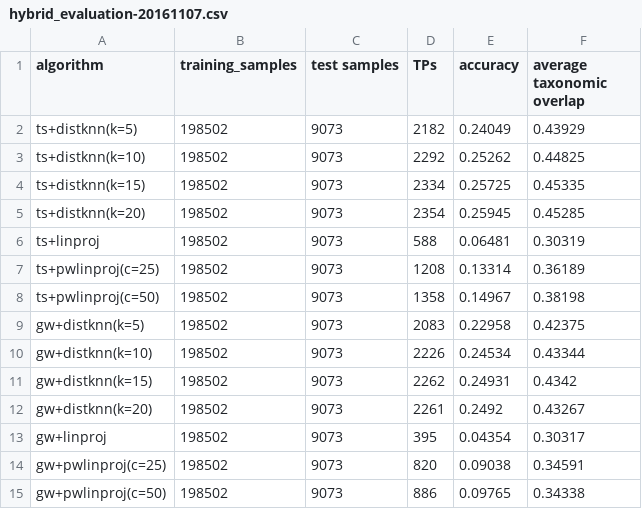
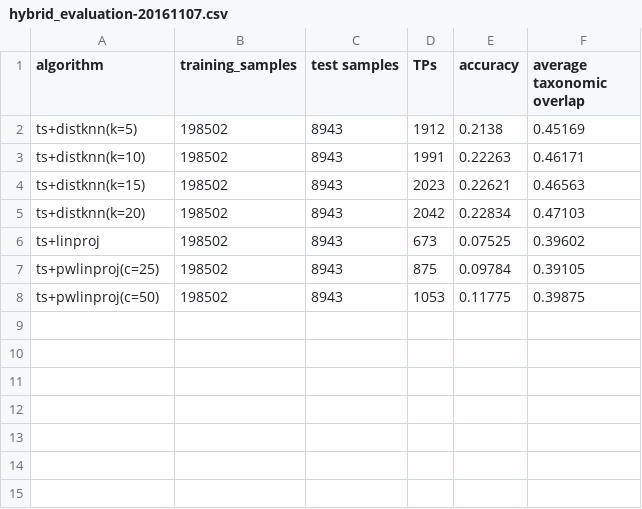
Before and after one commit to AlexBaier/bachelorthesis, a CSV file: evaluation/hybrid_evaluation-20161107.csv, drawn as a sheet.

Commit message:
Evaluated ts+? algorithms.

```diff
--- a/evaluation/hybrid_evaluation-20161107.csv
+++ b/evaluation/hybrid_evaluation-20161107.csv
@@ -1,15 +1,8 @@
 algorithm,training_samples,test samples,TPs,accuracy,average taxonomic overlap
-ts+distknn(k=5),198502,9073,2182,0.24049,0.43929
-ts+distknn(k=10),198502,9073,2292,0.25262,0.44825
-ts+distknn(k=15),198502,9073,2334,0.25725,0.45335
-ts+distknn(k=20),198502,9073,2354,0.25945,0.45285
-ts+linproj,198502,9073,588,0.06481,0.30319
-ts+pwlinproj(c=25),198502,9073,1208,0.13314,0.36189
-ts+pwlinproj(c=50),198502,9073,1358,0.14967,0.38198
-gw+distknn(k=5),198502,9073,2083,0.22958,0.42375
-gw+distknn(k=10),198502,9073,2226,0.24534,0.43344
-gw+distknn(k=15),198502,9073,2262,0.24931,0.4342
-gw+distknn(k=20),198502,9073,2261,0.2492,0.43267
-gw+linproj,198502,9073,395,0.04354,0.30317
-gw+pwlinproj(c=25),198502,9073,820,0.09038,0.34591
-gw+pwlinproj(c=50),198502,9073,886,0.09765,0.34338
+ts+distknn(k=5),198502,8943,1912,0.2138,0.45169
+ts+distknn(k=10),198502,8943,1991,0.22263,0.46171
+ts+distknn(k=15),198502,8943,2023,0.22621,0.46563
+ts+distknn(k=20),198502,8943,2042,0.22834,0.47103
+ts+linproj,198502,8943,673,0.07525,0.39602
+ts+pwlinproj(c=25),198502,8943,875,0.09784,0.39105
+ts+pwlinproj(c=50),198502,8943,1053,0.11775,0.39875
```
Also changed, not shown: 1 other file.
